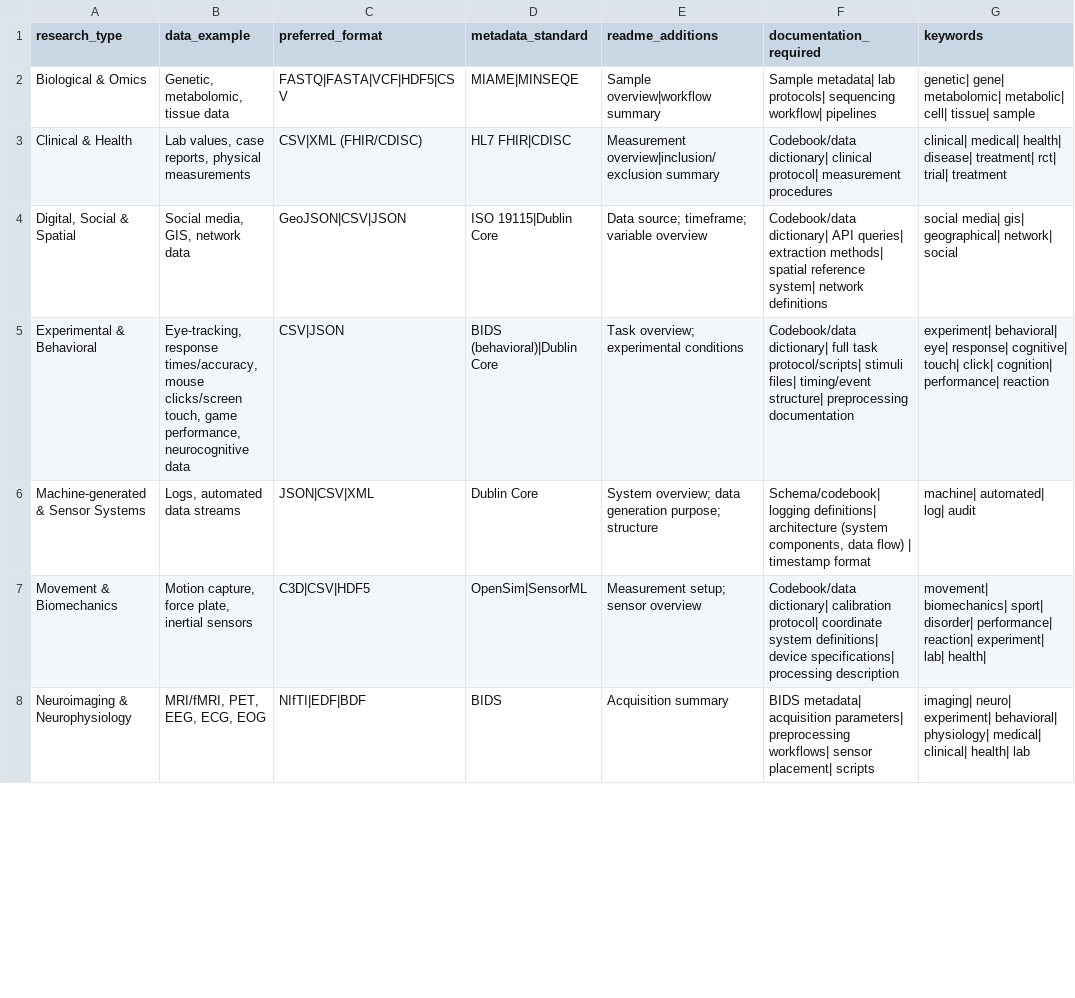
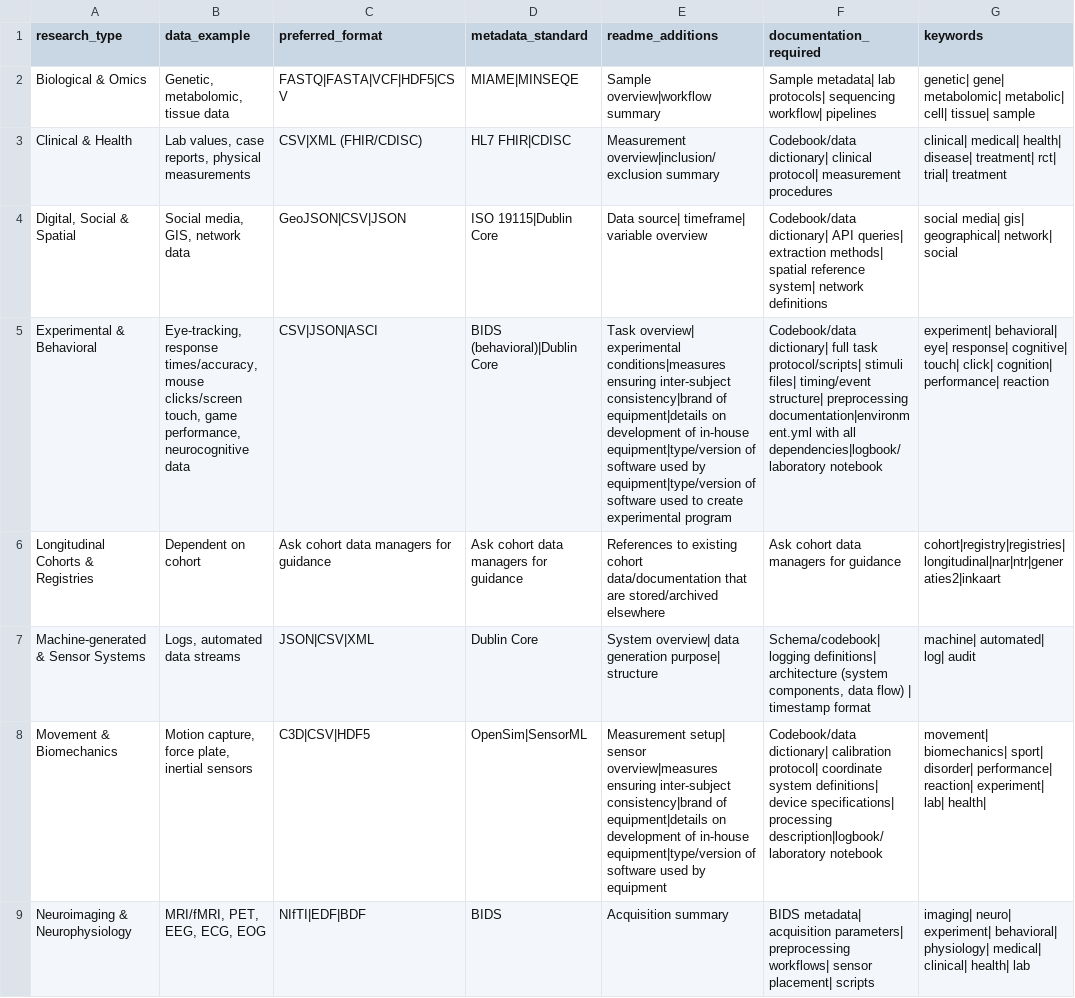
Before and after one commit to FGB-REPS/rdm_webpage, a CSV file: rdm/archiving/data/data_documentation.csv, drawn as a sheet; only a part is shown; addresses are those after the commit; the diff covers the shown part only; the diff names each change by its address in the sheet, - before the commit and + after, or states it on an @@ line.

Commit message:
addition of details from earlier version

```diff
--- a/rdm/archiving/data/data_documentation.csv
+++ b/rdm/archiving/data/data_documentation.csv
-E4 (readme_additions): Data source; timeframe; variable overview
+E4 (readme_additions): Data source| timeframe| variable overview
-C5 (preferred_format): CSV|JSON
+C5 (preferred_format): CSV|JSON|ASCI
-E5 (readme_additions): Task overview; experimental conditions
+E5 (readme_additions): Task overview| experimental conditions|measures ensuring inter-subject consistency|brand of equipment|details on development of in-house equipment|type/version of software used by equipment|type/version of software used to create experimental program
-F5 (documentation_required): …structure| preprocessing documentation
+F5 (documentation_required): …structure| preprocessing documentation|environment.yml with all dependencies|logbook/laboratory notebook
+row 6: Longitudinal Cohorts & Registries | Dependent on cohort | Ask cohort data managers for guidance | Ask cohort data managers for guidance | References to existing cohort data/documentation that are stored/archived elsewhere | Ask cohort data managers for guidance | cohort|registry|registries|longitudinal|nar|ntr|generaties2|inkaart
-E7 (readme_additions): System overview; data generation purpose; structure
+E7 (readme_additions): System overview| data generation purpose| structure
-E8 (readme_additions): Measurement setup; sensor overview
+E8 (readme_additions): Measurement setup| sensor overview|measures ensuring inter-subject consistency|brand of equipment|details on development of in-house equipment|type/version of software used by equipment
-F8 (documentation_required): …specifications| processing description
+F8 (documentation_required): …specifications| processing description|logbook/laboratory notebook
```
Also changed, not shown: 1 added row and 6 edited cells elsewhere in this file, 2 other files.
